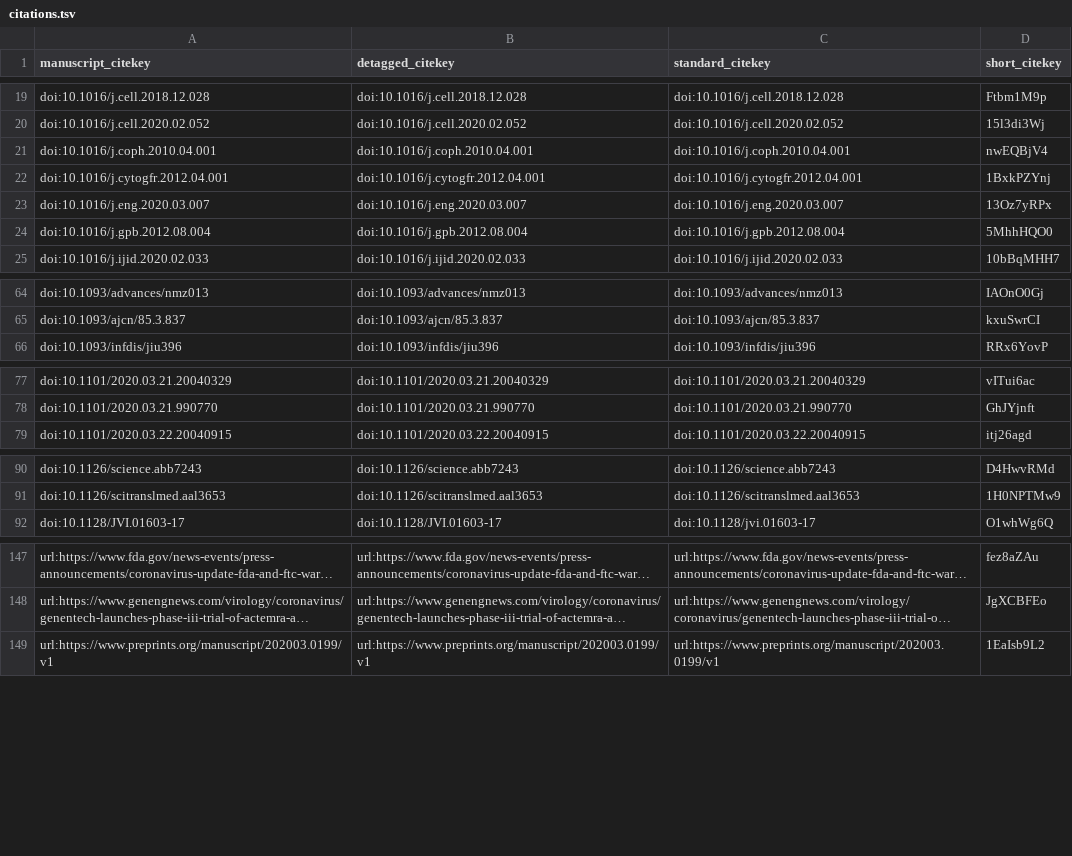
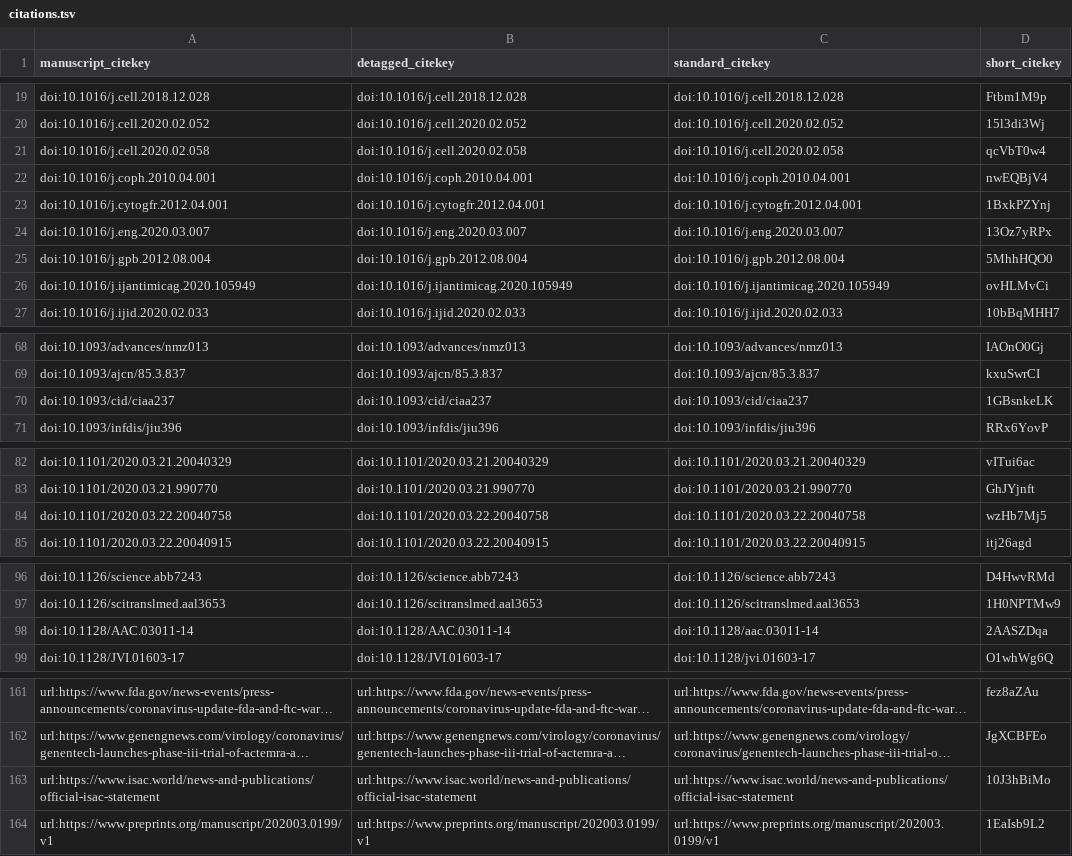
Before and after one commit to greenelab/covid19-review, a TSV file: citations.tsv, drawn as a sheet; only a part is shown, gaps mark what is left out; long unchanged cells end in …; the diff covers the shown part only; the diff names each change by its address in the sheet, - before the commit and + after, or states it on an @@ line.

Commit message:
Merge pull request #146 from hufengling/master [ci skip]
This build is based on
https://github.com/greenelab/covid19-review/commit/baf5d3251f62b9514a84bcb53999725bd952f6fa.

This commit was created by the following CI build and job:
https://github.com/greenelab/covid19-review/commit/baf5d3251f62b9514a84bcb53999725bd952f6fa/checks
https://github.com/greenelab/covid19-review/runs/73778669

```diff
--- a/citations.tsv
+++ b/citations.tsv
+row 21: doi:10.1016/j.cell.2020.02.058 | doi:10.1016/j.cell.2020.02.058 | doi:10.1016/j.cell.2020.02.058 | qcVbT0w4
+row 26: doi:10.1016/j.ijantimicag.2020.105949 | doi:10.1016/j.ijantimicag.2020.105949 | doi:10.1016/j.ijantimicag.2020.105949 | ovHLMvCi
+row 70: doi:10.1093/cid/ciaa237 | doi:10.1093/cid/ciaa237 | doi:10.1093/cid/ciaa237 | 1GBsnkeLK
+row 84: doi:10.1101/2020.03.22.20040758 | doi:10.1101/2020.03.22.20040758 | doi:10.1101/2020.03.22.20040758 | wzHb7Mj5
+row 98: doi:10.1128/AAC.03011-14 | doi:10.1128/AAC.03011-14 | doi:10.1128/aac.03011-14 | 2AASZDqa
+row 163: url:https://www.isac.world/news-and-publications/official-isac-statement | url:https://www.isac.world/news-and-publications/official-isac-statement | url:https://www.isac.world/news-and-publications/official-isac-statement | 10J3hBiMo
```
Also changed, not shown: 9 added rows elsewhere in this file, 5 other files.
